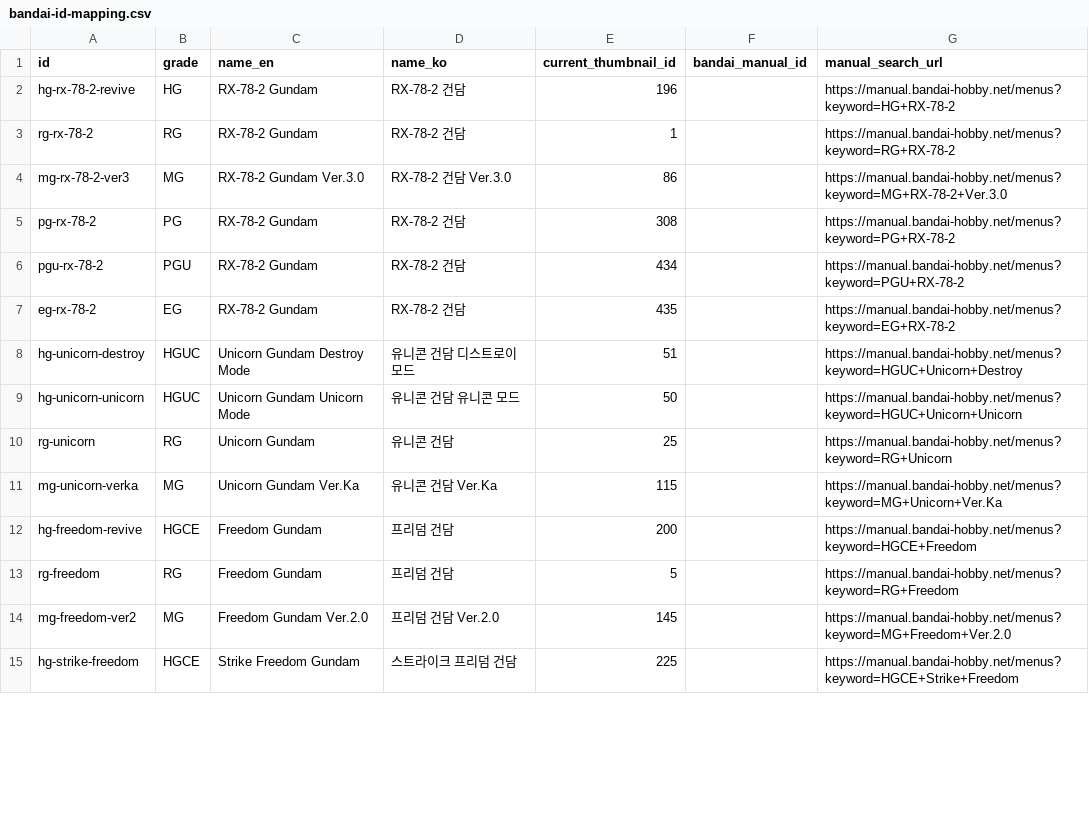
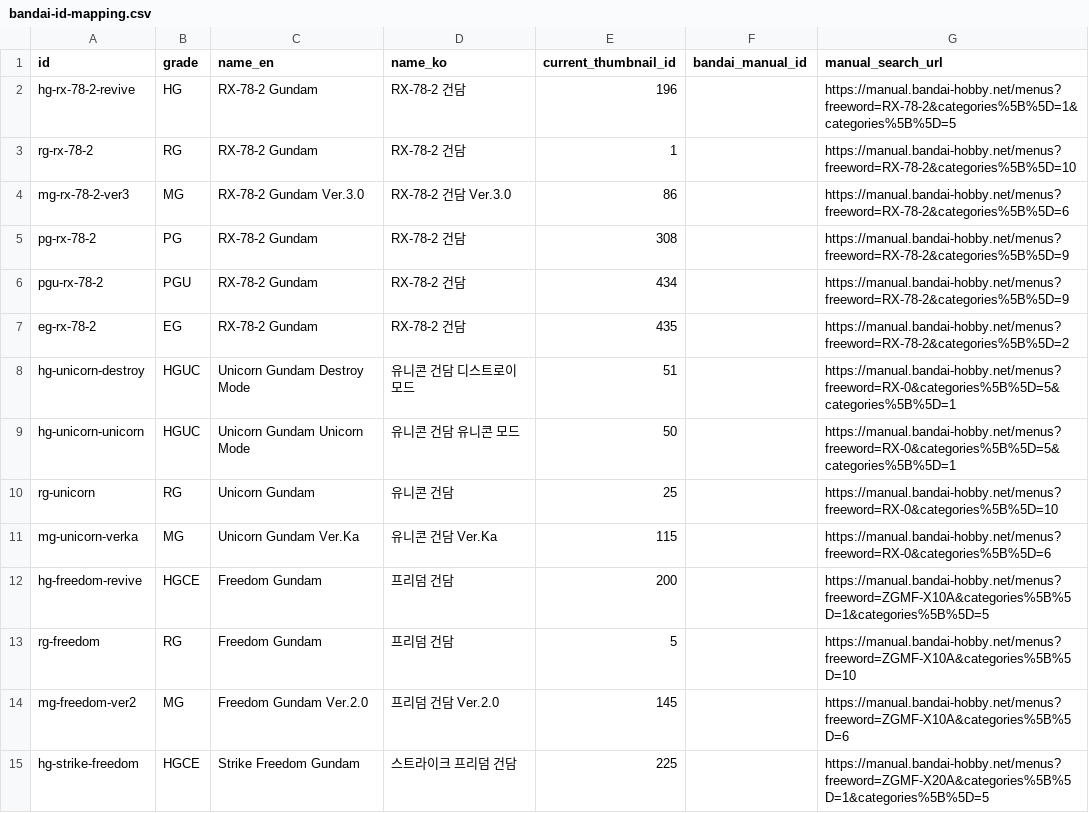
Before and after one commit to ksh3kim/GDSS, a CSV file: scripts/bandai-id-mapping.csv, drawn as a sheet; only a part is shown; the diff covers the shown part only.

Commit message:
feat: add serverless backend, API client, news integration, and manual lookup features

```diff
--- a/scripts/bandai-id-mapping.csv
+++ b/scripts/bandai-id-mapping.csv
@@ -1,15 +1,15 @@
 id,grade,name_en,name_ko,current_thumbnail_id,bandai_manual_id,manual_search_url
-hg-rx-78-2-revive,HG,RX-78-2 Gundam,RX-78-2 건담,196,,https://manual.bandai-hobby.net/menus?keyword=HG+RX-78-2
-rg-rx-78-2,RG,RX-78-2 Gundam,RX-78-2 건담,1,,https://manual.bandai-hobby.net/menus?keyword=RG+RX-78-2
-mg-rx-78-2-ver3,MG,RX-78-2 Gundam Ver.3.0,RX-78-2 건담 Ver.3.0,86,,https://manual.bandai-hobby.net/menus?keyword=MG+RX-78-2+Ver.3.0
-pg-rx-78-2,PG,RX-78-2 Gundam,RX-78-2 건담,308,,https://manual.bandai-hobby.net/menus?keyword=PG+RX-78-2
-pgu-rx-78-2,PGU,RX-78-2 Gundam,RX-78-2 건담,434,,https://manual.bandai-hobby.net/menus?keyword=PGU+RX-78-2
-eg-rx-78-2,EG,RX-78-2 Gundam,RX-78-2 건담,435,,https://manual.bandai-hobby.net/menus?keyword=EG+RX-78-2
-hg-unicorn-destroy,HGUC,Unicorn Gundam Destroy Mode,유니콘 건담 디스트로이 모드,51,,https://manual.bandai-hobby.net/menus?keyword=HGUC+Unicorn+Destroy
-hg-unicorn-unicorn,HGUC,Unicorn Gundam Unicorn Mode,유니콘 건담 유니콘 모드,50,,https://manual.bandai-hobby.net/menus?keyword=HGUC+Unicorn+Unicorn
-rg-unicorn,RG,Unicorn Gundam,유니콘 건담,25,,https://manual.bandai-hobby.net/menus?keyword=RG+Unicorn
-mg-unicorn-verka,MG,Unicorn Gundam Ver.Ka,유니콘 건담 Ver.Ka,115,,https://manual.bandai-hobby.net/menus?keyword=MG+Unicorn+Ver.Ka
-hg-freedom-revive,HGCE,Freedom Gundam,프리덤 건담,200,,https://manual.bandai-hobby.net/menus?keyword=HGCE+Freedom
-rg-freedom,RG,Freedom Gundam,프리덤 건담,5,,https://manual.bandai-hobby.net/menus?keyword=RG+Freedom
-mg-freedom-ver2,MG,Freedom Gundam Ver.2.0,프리덤 건담 Ver.2.0,145,,https://manual.bandai-hobby.net/menus?keyword=MG+Freedom+Ver.2.0
-hg-strike-freedom,HGCE,Strike Freedom Gundam,스트라이크 프리덤 건담,225,,https://manual.bandai-hobby.net/menus?keyword=HGCE+Strike+Freedom
+hg-rx-78-2-revive,HG,RX-78-2 Gundam,RX-78-2 건담,196,,https://manual.bandai-hobby.net/menus?freeword=RX-78-2&categories%5B%5D=1&categories%5B%5D=5
+rg-rx-78-2,RG,RX-78-2 Gundam,RX-78-2 건담,1,,https://manual.bandai-hobby.net/menus?freeword=RX-78-2&categories%5B%5D=10
+mg-rx-78-2-ver3,MG,RX-78-2 Gundam Ver.3.0,RX-78-2 건담 Ver.3.0,86,,https://manual.bandai-hobby.net/menus?freeword=RX-78-2&categories%5B%5D=6
+pg-rx-78-2,PG,RX-78-2 Gundam,RX-78-2 건담,308,,https://manual.bandai-hobby.net/menus?freeword=RX-78-2&categories%5B%5D=9
+pgu-rx-78-2,PGU,RX-78-2 Gundam,RX-78-2 건담,434,,https://manual.bandai-hobby.net/menus?freeword=RX-78-2&categories%5B%5D=9
+eg-rx-78-2,EG,RX-78-2 Gundam,RX-78-2 건담,435,,https://manual.bandai-hobby.net/menus?freeword=RX-78-2&categories%5B%5D=2
+hg-unicorn-destroy,HGUC,Unicorn Gundam Destroy Mode,유니콘 건담 디스트로이 모드,51,,https://manual.bandai-hobby.net/menus?freeword=RX-0&categories%5B%5D=5&categories%5B%5D=1
+hg-unicorn-unicorn,HGUC,Unicorn Gundam Unicorn Mode,유니콘 건담 유니콘 모드,50,,https://manual.bandai-hobby.net/menus?freeword=RX-0&categories%5B%5D=5&categories%5B%5D=1
+rg-unicorn,RG,Unicorn Gundam,유니콘 건담,25,,https://manual.bandai-hobby.net/menus?freeword=RX-0&categories%5B%5D=10
+mg-unicorn-verka,MG,Unicorn Gundam Ver.Ka,유니콘 건담 Ver.Ka,115,,https://manual.bandai-hobby.net/menus?freeword=RX-0&categories%5B%5D=6
+hg-freedom-revive,HGCE,Freedom Gundam,프리덤 건담,200,,https://manual.bandai-hobby.net/menus?freeword=ZGMF-X10A&categories%5B%5D=1&categories%5B%5D=5
+rg-freedom,RG,Freedom Gundam,프리덤 건담,5,,https://manual.bandai-hobby.net/menus?freeword=ZGMF-X10A&categories%5B%5D=10
+mg-freedom-ver2,MG,Freedom Gundam Ver.2.0,프리덤 건담 Ver.2.0,145,,https://manual.bandai-hobby.net/menus?freeword=ZGMF-X10A&categories%5B%5D=6
+hg-strike-freedom,HGCE,Strike Freedom Gundam,스트라이크 프리덤 건담,225,,https://manual.bandai-hobby.net/menus?freeword=ZGMF-X20A&categories%5B%5D=1&categories%5B%5D=5
```
Also changed, not shown: 33 edited cells elsewhere in this file, 30 other files.
